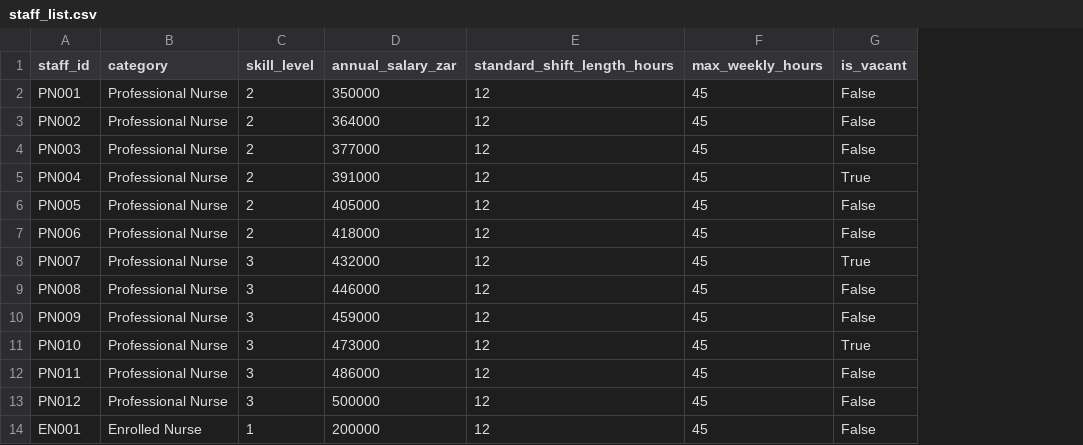
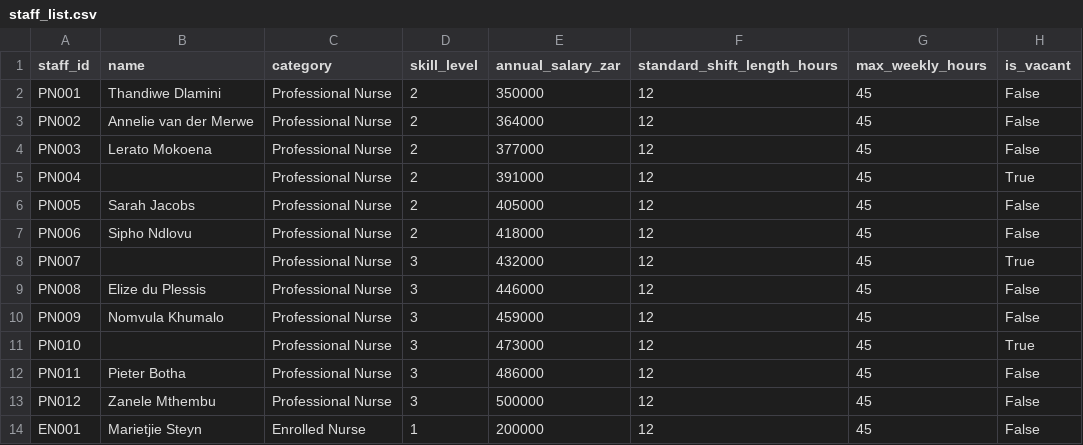
Before and after one commit to Jonathan-Lukwichi/redesing-of-ui-and-ux-forecasting-tools, a CSV file: api/data/demo-pack/staff_list.csv, drawn as a sheet; only a part is shown; the diff names each change by its address in the sheet, - before the commit and + after, or states it on an @@ line.

Commit message:
Show nurses by a fictional name instead of a bare code
The demo pack's staff_list.csv gains an optional name column: fictional
South African names for the 23 filled posts (about half black, half white,
mostly women), kept in STAFF_NAMES in make_demo_pack.py. Vacant posts stay
unnamed. ops_derive carries the name through the publish path and falls
back to the id when a staff list has no names. The staff overview, the
optimizer's staff records, the roster and the staff pool return it beside
staff_id, which everything still keys on. The Staffing and Optimization
tables show the full name, or 'T. Dlamini' on phones, with name and id in
the tooltip.

```diff
--- a/api/data/demo-pack/staff_list.csv
+++ b/api/data/demo-pack/staff_list.csv
+column B (name), rows 2-14: Thandiwe Dlamini | Annelie van der Merwe | Lerato Mokoena |  | Sarah Jacobs | Sipho Ndlovu |  | Elize du Plessis | Nomvula Khumalo |  | Pieter Botha | Zanele Mthembu | Marietjie Steyn
```
Also changed, not shown: 16 other files.
